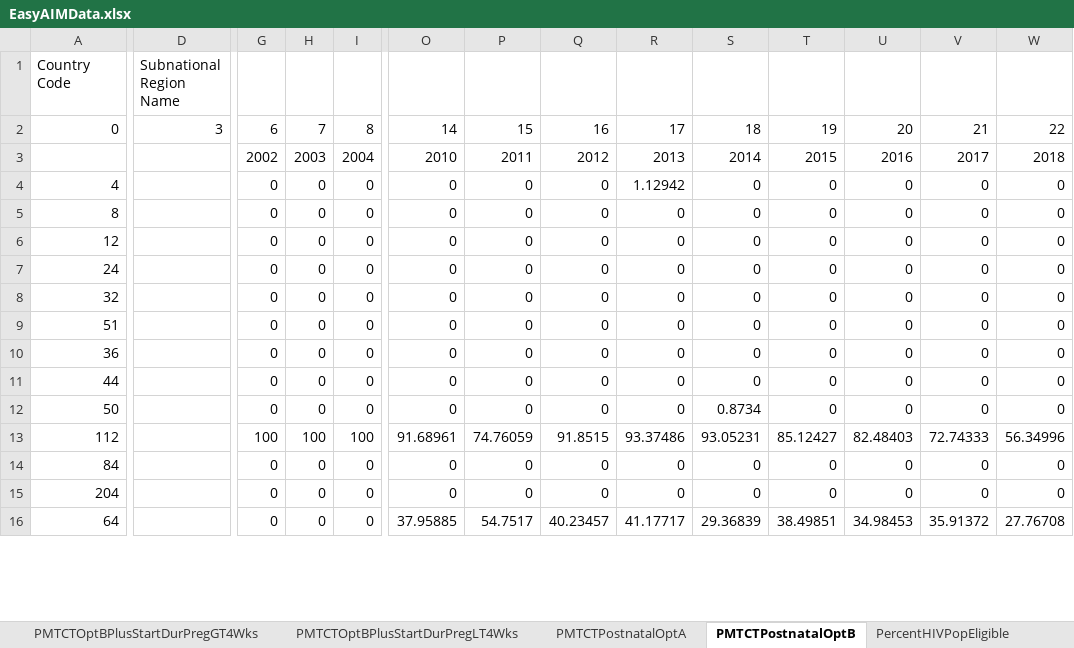
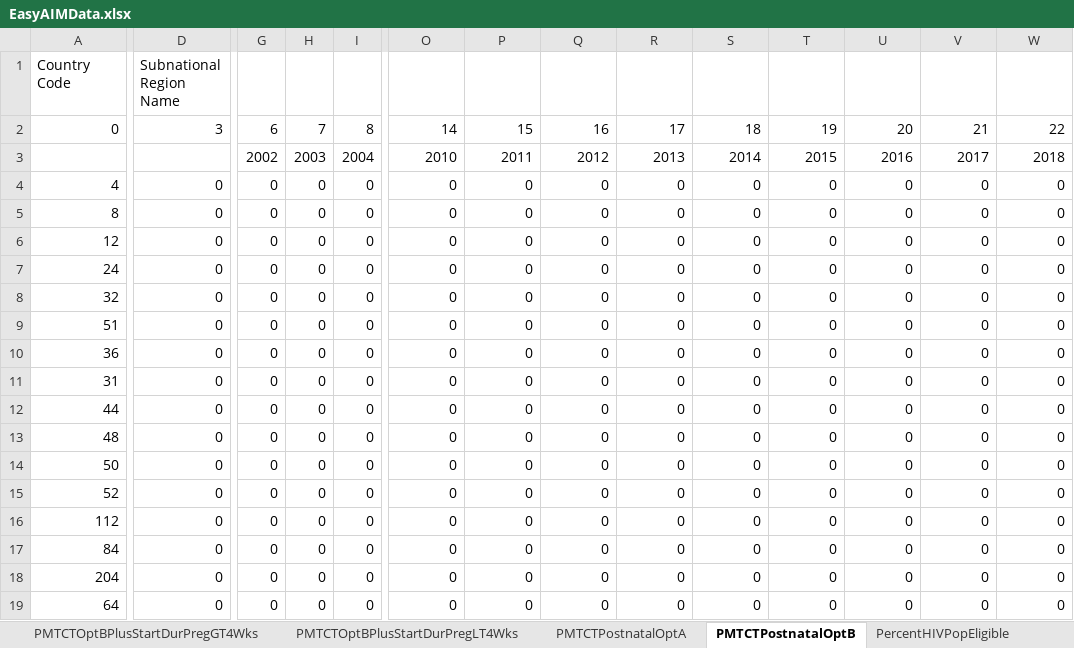
Before and after one commit to AvenirHealth-org/SpectrumWebDefaultData, an Excel workbook: SourceData/aim/EasyAIMData.xlsx, sheet PMTCTPostnatalOptB, drawn as a sheet; only a part is shown, gaps mark what is left out; values as stored, in another font and other column widths than the file's, no borders; addresses are those after the commit; rows hold the shown columns only; the diff covers the shown part only; the diff names each change by its address in the sheet, - before the commit and + after, or states it on an @@ line.

```diff
--- a/SourceData/aim/EasyAIMData.xlsx (sheet PMTCTPostnatalOptB)
+++ b/SourceData/aim/EasyAIMData.xlsx (sheet PMTCTPostnatalOptB)
-D4:D10: (empty)
+D4:D10: 0
-R4: 1.12942
+R4: 0
+row 11: 31 | 0 | 0 | 0 | 0 | 0 | 0 | 0 | 0 | 0 | 0 | 0 | 0 | 0
-D12: (empty)
+D12: 0
+row 13: 48 | 0 | 0 | 0 | 0 | 0 | 0 | 0 | 0 | 0 | 0 | 0 | 0 | 0
-D14: (empty)
+D14: 0
-S14: 0.8734
+S14: 0
+row 15: 52 | 0 | 0 | 0 | 0 | 0 | 0 | 0 | 0 | 0 | 0 | 0 | 0 | 0
-D16:D19: (empty)
+D16:D19: 0
-G16: 100
+G16: 0
-H16: 100
+H16: 0
-I16: 100
+I16: 0
-O16: 91.68961
+O16: 0
-P16: 74.76059
+P16: 0
-Q16: 91.8515
+Q16: 0
-R16: 93.37486
+R16: 0
-S16: 93.05231
+S16: 0
-T16: 85.12427
+T16: 0
-U16: 82.48403
+U16: 0
-V16: 72.74333
+V16: 0
-W16: 56.34996
+W16: 0
-O19: 37.95885
+O19: 0
-P19: 54.7517
+P19: 0
-Q19: 40.23457
+Q19: 0
-R19: 41.17717
+R19: 0
-S19: 29.36839
+S19: 0
-T19: 38.49851
+T19: 0
-U19: 34.98453
+U19: 0
-V19: 35.91372
+V19: 0
-W19: 27.76708
+W19: 0
```
Also changed, not shown: 30 added rows, 8 removed rows and 191 edited cells elsewhere in this sheet, sheet AdultHIVPrev, sheet Incidence, sheet MedianCD4AtInit, sheet ChildART, sheet AdultARTFemale, sheet AdultARTMale, 16 more sheets, SourceData/globals/GBModData.xlsx, 1 other file.
